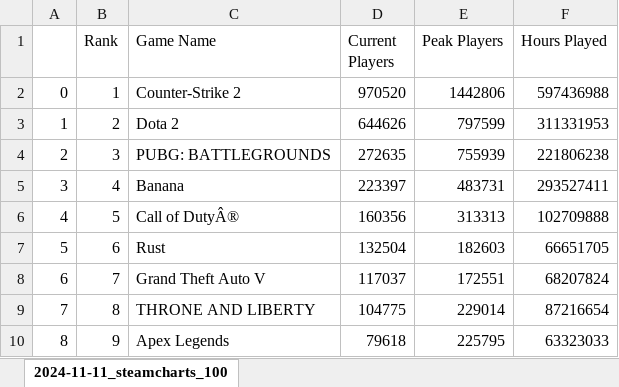
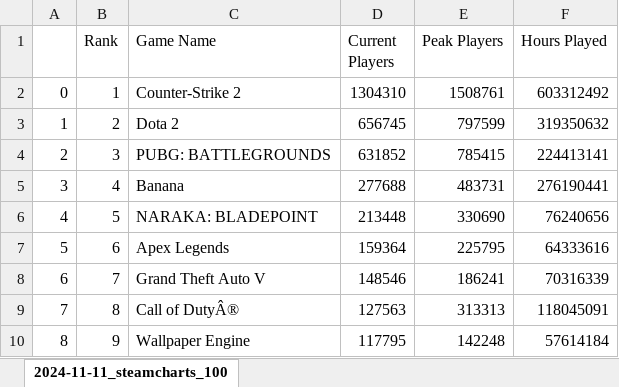
Before and after one commit to helenw0810/steam-roblox, an Excel workbook: data/total_steam_charts.xlsx, sheet 2024-11-11_steamcharts_100, drawn as a sheet; only a part is shown; values as stored, in another font and other column widths than the file's, no borders; the diff covers the shown part only; the diff names each change by its address in the sheet, - before the commit and + after, or states it on an @@ line.

```diff
--- a/data/total_steam_charts.xlsx (sheet 2024-11-11_steamcharts_100)
+++ b/data/total_steam_charts.xlsx (sheet 2024-11-11_steamcharts_100)
-D2 (Current Players): 970520
+D2 (Current Players): 1304310
-E2 (Peak Players): 1442806
+E2 (Peak Players): 1508761
-F2 (Hours Played): 597436988
+F2 (Hours Played): 603312492
-D3 (Current Players): 644626
+D3 (Current Players): 656745
-F3 (Hours Played): 311331953
+F3 (Hours Played): 319350632
-D4 (Current Players): 272635
+D4 (Current Players): 631852
-E4 (Peak Players): 755939
+E4 (Peak Players): 785415
-F4 (Hours Played): 221806238
+F4 (Hours Played): 224413141
-D5 (Current Players): 223397
+D5 (Current Players): 277688
-F5 (Hours Played): 293527411
+F5 (Hours Played): 276190441
-C6 (Game Name): Call of DutyÂ®
+C6 (Game Name): NARAKA: BLADEPOINT
-D6 (Current Players): 160356
+D6 (Current Players): 213448
-E6 (Peak Players): 313313
+E6 (Peak Players): 330690
-F6 (Hours Played): 102709888
+F6 (Hours Played): 76240656
-C7 (Game Name): Rust
+C7 (Game Name): Apex Legends
-D7 (Current Players): 132504
+D7 (Current Players): 159364
-E7 (Peak Players): 182603
+E7 (Peak Players): 225795
-F7 (Hours Played): 66651705
+F7 (Hours Played): 64333616
-D8 (Current Players): 117037
+D8 (Current Players): 148546
-E8 (Peak Players): 172551
+E8 (Peak Players): 186241
-F8 (Hours Played): 68207824
+F8 (Hours Played): 70316339
-C9 (Game Name): THRONE AND LIBERTY
+C9 (Game Name): Call of DutyÂ®
-D9 (Current Players): 104775
+D9 (Current Players): 127563
-E9 (Peak Players): 229014
+E9 (Peak Players): 313313
-F9 (Hours Played): 87216654
+F9 (Hours Played): 118045091
-C10 (Game Name): Apex Legends
+C10 (Game Name): Wallpaper Engine
-D10 (Current Players): 79618
+D10 (Current Players): 117795
-E10 (Peak Players): 225795
+E10 (Peak Players): 142248
-F10 (Hours Played): 63323033
+F10 (Hours Played): 57614184
```
Also changed, not shown: 362 edited cells elsewhere in this sheet, data/total_roblox_experiences.xlsx, data/total_steam_titles.xlsx.
